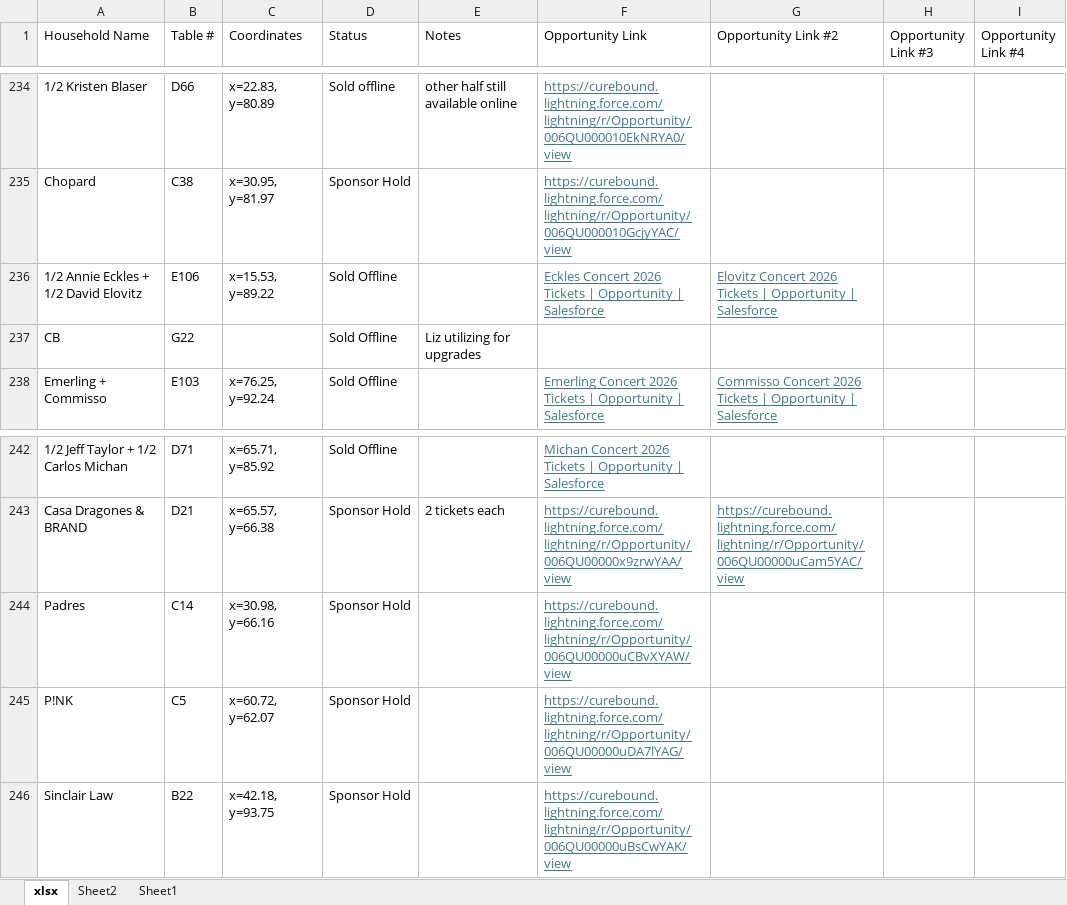
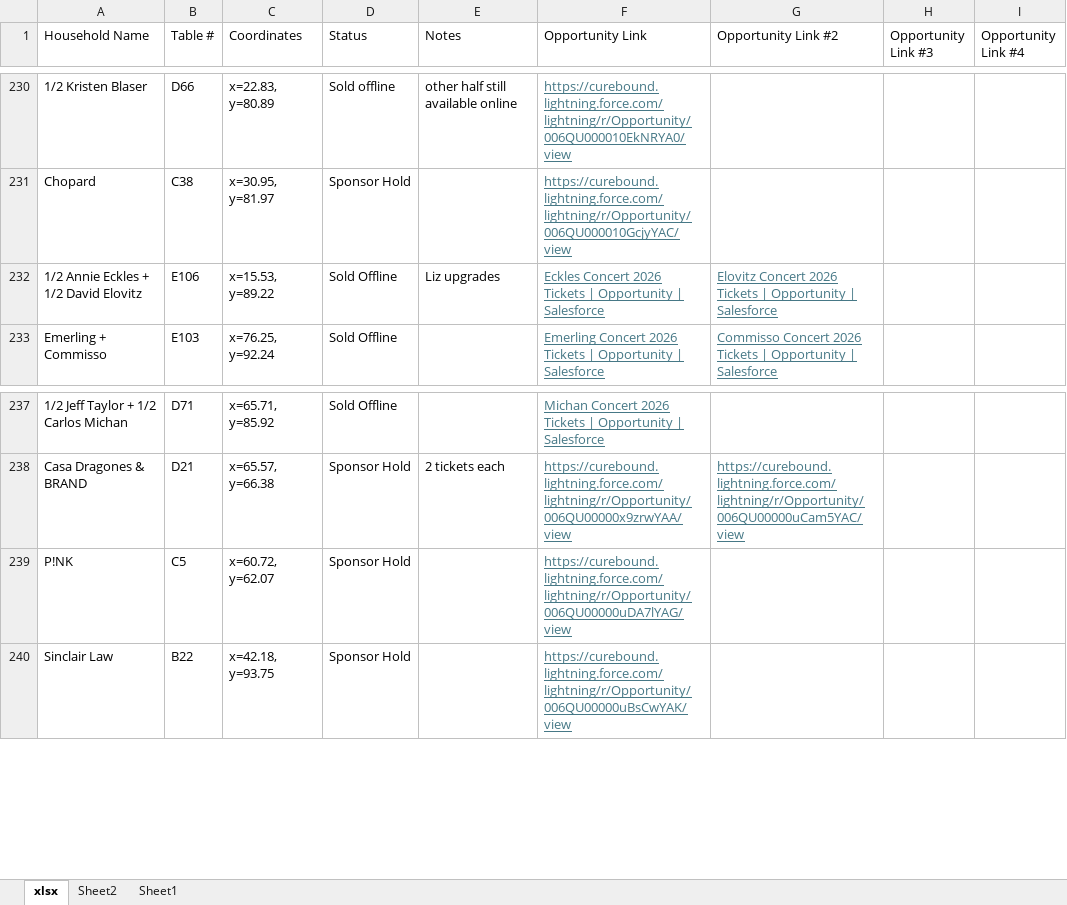
Before and after one commit to jestr-collab/TableTracker, an Excel workbook: Pinktabletrackerlocal.xlsx, sheet xlsx, drawn as a sheet; only a part is shown, gaps mark what is left out; values as stored, in another font and other column widths than the file's, no borders; removed rows and columns are numbered as before the commit, all else as after; the diff covers the shown part only; the diff names each change by its address in the sheet, - before the commit and + after, or states it on an @@ line.

```diff
--- a/Pinktabletrackerlocal.xlsx (sheet xlsx)
+++ b/Pinktabletrackerlocal.xlsx (sheet xlsx)
-E232 (Notes): (empty)
+E232 (Notes): Liz upgrades
-row 237: CB | G22 |  | Sold Offline | Liz utilizing for upgrades
-row 244: Padres | C14 | x=30.98, y=66.16 | Sponsor Hold |  | https://curebound.lightning.force.com/lightning/r/Opportunity/006QU00000uCBvXYAW/view
```
Also changed, not shown: 11 added rows, 4 removed rows and 2 edited cells elsewhere in this sheet.
